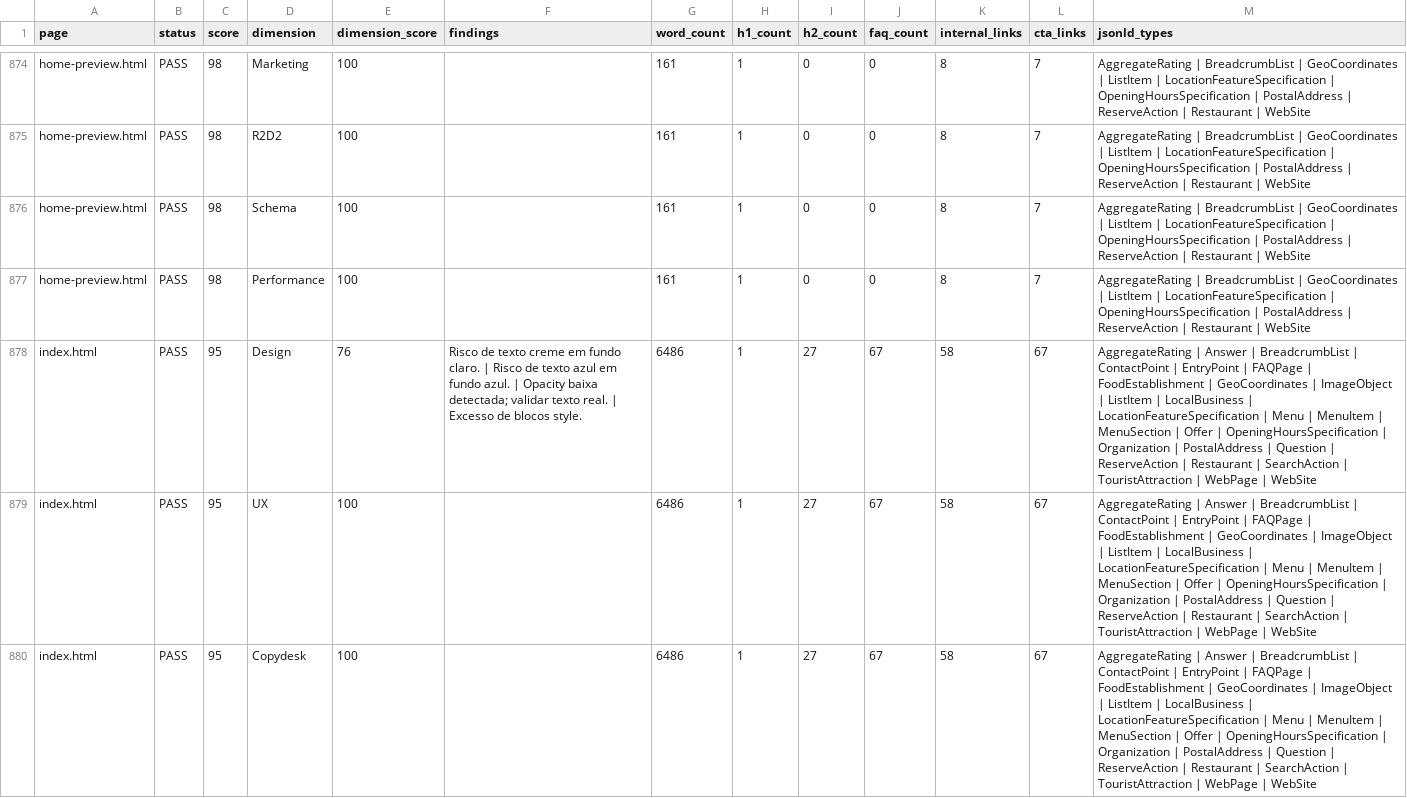
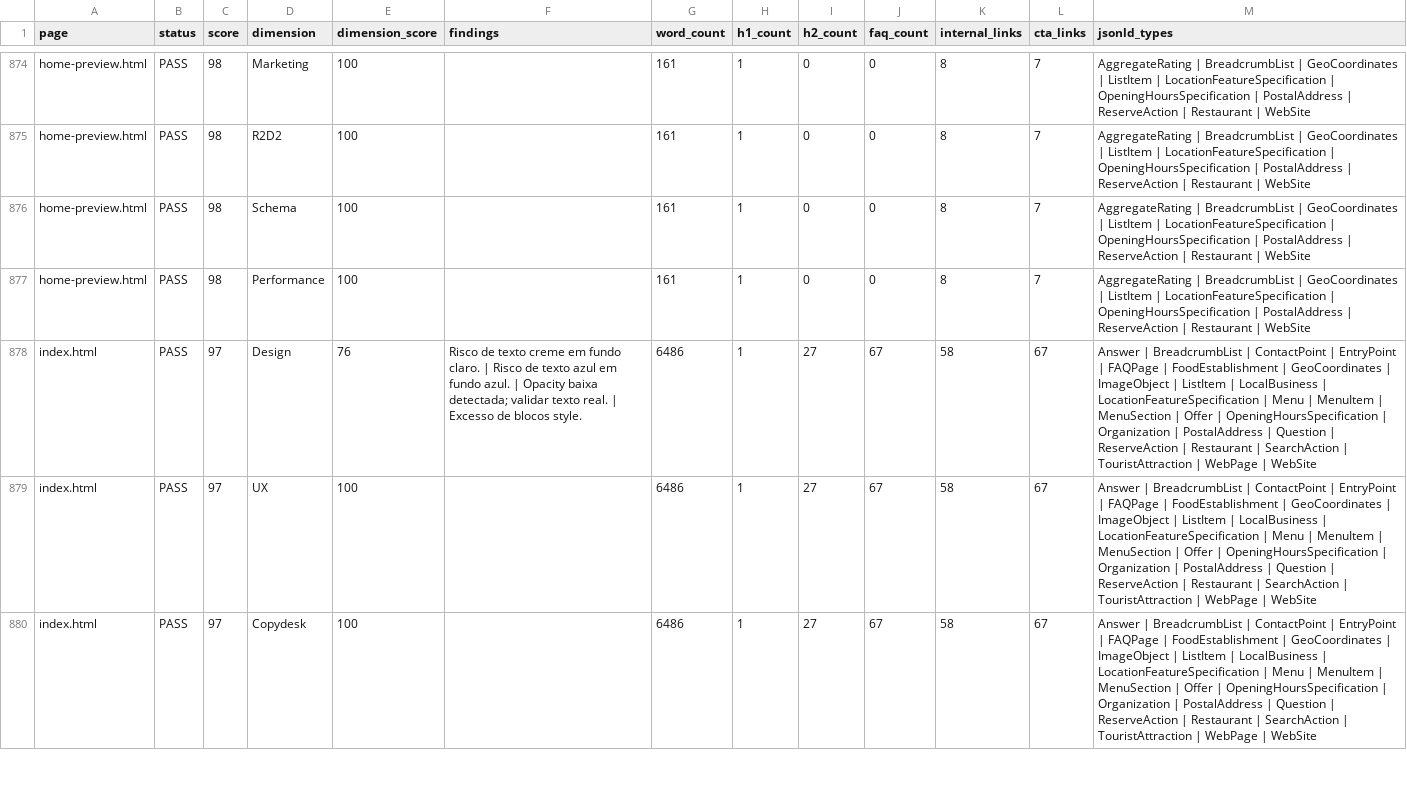
Before and after one commit to LeoRangel22/embaixada-carioca, a CSV file: _audit_reports/superholistic_design_ux_seo_geo_audit.csv, drawn as a sheet; only a part is shown, gaps mark what is left out; the diff covers the shown part only.

```diff
--- a/_audit_reports/superholistic_design_ux_seo_geo_audit.csv
+++ b/_audit_reports/superholistic_design_ux_seo_geo_audit.csv
@@ -877,4 +877,4 @@ home-preview.html,PASS,98,Schema,100,,161,1,0,0,8,7,AggregateRating | Breadcrumb
 home-preview.html,PASS,98,Performance,100,,161,1,0,0,8,7,AggregateRating | BreadcrumbList | GeoCoordinates | ListItem | LocationFeatureSpecification | OpeningHoursSpecification | PostalAddress | ReserveAction | Restaurant | WebSite
-index.html,PASS,95,Design,76,Risco de texto creme em fundo claro. | Risco de texto azul em fundo azul. | Opacity baixa detectada; validar texto real. | Excesso de blocos style.,6486,1,27,67,58,67,AggregateRating | Answer | BreadcrumbList | ContactPoint | EntryPoint | FAQPage | FoodEstablishment | GeoCoordinates | ImageObject | ListItem | LocalBusiness | LocationFeatureSpecification | Menu | MenuItem | MenuSection | Offer | OpeningHoursSpecification | Organization | PostalAddress | Question | ReserveAction | Restaurant | SearchAction | TouristAttraction | WebPage | WebSite
-index.html,PASS,95,UX,100,,6486,1,27,67,58,67,AggregateRating | Answer | BreadcrumbList | ContactPoint | EntryPoint | FAQPage | FoodEstablishment | GeoCoordinates | ImageObject | ListItem | LocalBusiness | LocationFeatureSpecification | Menu | MenuItem | MenuSection | Offer | OpeningHoursSpecification | Organization | PostalAddress | Question | ReserveAction | Restaurant | SearchAction | TouristAttraction | WebPage | WebSite
-index.html,PASS,95,Copydesk,100,,6486,1,27,67,58,67,AggregateRating | Answer | BreadcrumbList | ContactPoint | EntryPoint | FAQPage | FoodEstablishment | GeoCoordinates | ImageObject | ListItem | LocalBusiness | LocationFeatureSpecification | Menu | MenuItem | MenuSection | Offer | OpeningHoursSpecification | Organization | PostalAddress | Question | ReserveAction | Restaurant | SearchAction | TouristAttraction | WebPage | WebSite
+index.html,PASS,97,Design,76,Risco de texto creme em fundo claro. | Risco de texto azul em fundo azul. | Opacity baixa detectada; validar texto real. | Excesso de blocos style.,6486,1,27,67,58,67,Answer | BreadcrumbList | ContactPoint | EntryPoint | FAQPage | FoodEstablishment | GeoCoordinates | ImageObject | ListItem | LocalBusiness | LocationFeatureSpecification | Menu | MenuItem | MenuSection | Offer | OpeningHoursSpecification | Organization | PostalAddress | Question | ReserveAction | Restaurant | SearchAction | TouristAttraction | WebPage | WebSite
+index.html,PASS,97,UX,100,,6486,1,27,67,58,67,Answer | BreadcrumbList | ContactPoint | EntryPoint | FAQPage | FoodEstablishment | GeoCoordinates | ImageObject | ListItem | LocalBusiness | LocationFeatureSpecification | Menu | MenuItem | MenuSection | Offer | OpeningHoursSpecification | Organization | PostalAddress | Question | ReserveAction | Restaurant | SearchAction | TouristAttraction | WebPage | WebSite
+index.html,PASS,97,Copydesk,100,,6486,1,27,67,58,67,Answer | BreadcrumbList | ContactPoint | EntryPoint | FAQPage | FoodEstablishment | GeoCoordinates | ImageObject | ListItem | LocalBusiness | LocationFeatureSpecification | Menu | MenuItem | MenuSection | Offer | OpeningHoursSpecification | Organization | PostalAddress | Question | ReserveAction | Restaurant | SearchAction | TouristAttraction | WebPage | WebSite
```
Also changed, not shown: 20 edited cells elsewhere in this file, _audit_reports/priority_keywords_aio_score_audit.csv, _audit_reports/super_site_standards_seo_audit_details.csv, 8 other files.
